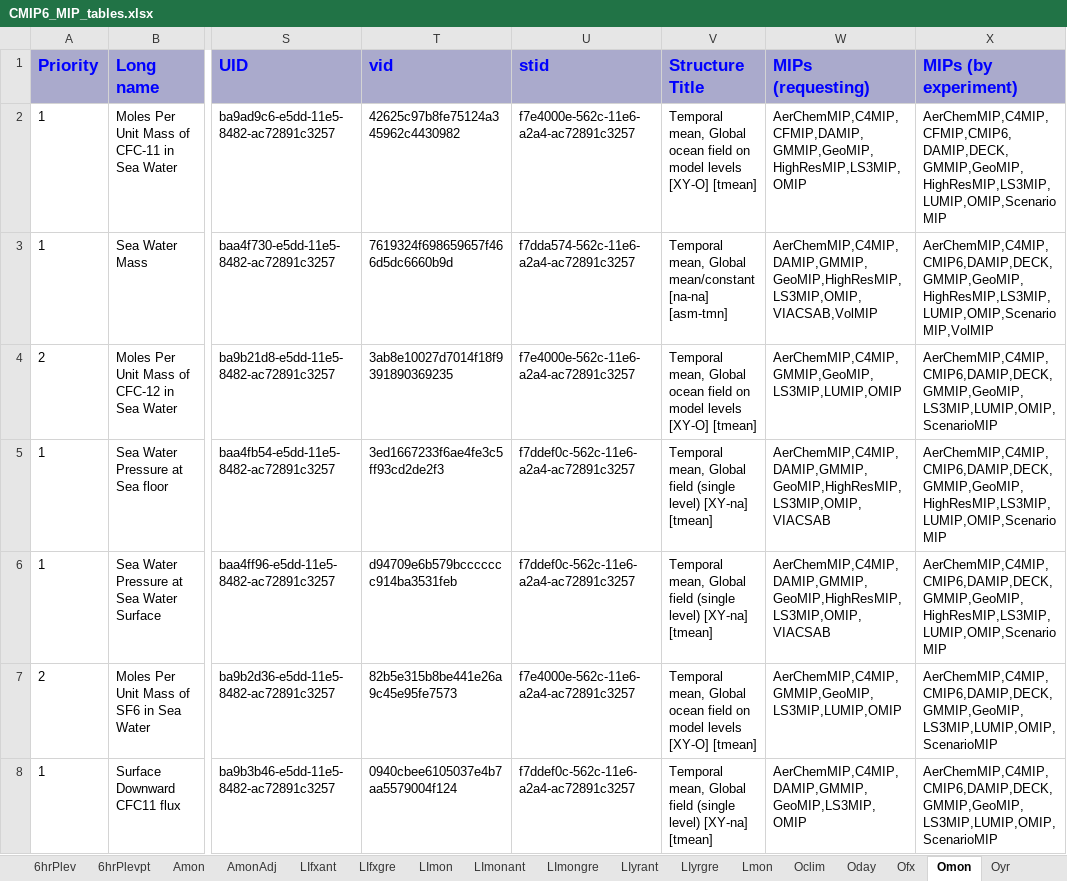
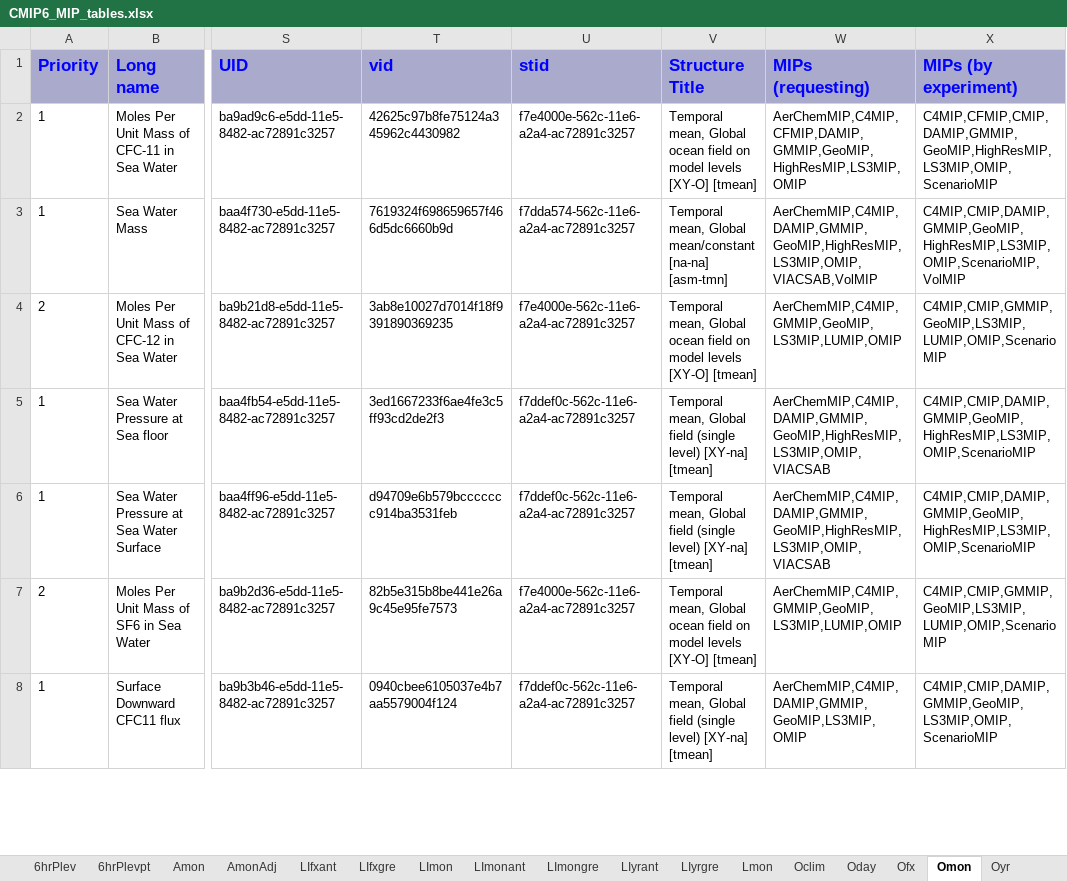
Before and after one commit to zklaus-cmip6/CMIP6dreq, an Excel workbook: dreqPy/docs/CMIP6_MIP_tables.xlsx, sheet Omon, drawn as a sheet; only a part is shown, gaps mark what is left out; values as stored, in another font and other column widths than the file's, no borders; the diff covers the shown part only; the diff names each change by its address in the sheet, - before the commit and + after, or states it on an @@ line.

Commit message:
Updated setup for tag 01.beta.42
git-svn-id: http://proj.badc.rl.ac.uk/svn/exarch/CMIP6dreq/trunk@863 89a36f9e-84b7-11e1-99bb-b993851fa097

```diff
--- a/dreqPy/docs/CMIP6_MIP_tables.xlsx (sheet Omon)
+++ b/dreqPy/docs/CMIP6_MIP_tables.xlsx (sheet Omon)
-X2 (MIPs (by experiment)): AerChemMIP,C4MIP,CFMIP,CMIP6,DAMIP,DECK,GMMIP,GeoMIP,HighResMIP,LS3MIP,LUMIP,OMIP,ScenarioMIP
+X2 (MIPs (by experiment)): C4MIP,CFMIP,CMIP,DAMIP,GMMIP,GeoMIP,HighResMIP,LS3MIP,OMIP,ScenarioMIP
-X3 (MIPs (by experiment)): AerChemMIP,C4MIP,CMIP6,DAMIP,DECK,GMMIP,GeoMIP,HighResMIP,LS3MIP,LUMIP,OMIP,ScenarioMIP,VolMIP
+X3 (MIPs (by experiment)): C4MIP,CMIP,DAMIP,GMMIP,GeoMIP,HighResMIP,LS3MIP,OMIP,ScenarioMIP,VolMIP
-X4 (MIPs (by experiment)): AerChemMIP,C4MIP,CMIP6,DAMIP,DECK,GMMIP,GeoMIP,LS3MIP,LUMIP,OMIP,ScenarioMIP
+X4 (MIPs (by experiment)): C4MIP,CMIP,GMMIP,GeoMIP,LS3MIP,LUMIP,OMIP,ScenarioMIP
-X5:X6 (MIPs (by experiment)): AerChemMIP,C4MIP,CMIP6,DAMIP,DECK,GMMIP,GeoMIP,HighResMIP,LS3MIP,LUMIP,OMIP,ScenarioMIP
+X5:X6 (MIPs (by experiment)): C4MIP,CMIP,DAMIP,GMMIP,GeoMIP,HighResMIP,LS3MIP,OMIP,ScenarioMIP
-X7 (MIPs (by experiment)): AerChemMIP,C4MIP,CMIP6,DAMIP,DECK,GMMIP,GeoMIP,LS3MIP,LUMIP,OMIP,ScenarioMIP
+X7 (MIPs (by experiment)): C4MIP,CMIP,GMMIP,GeoMIP,LS3MIP,LUMIP,OMIP,ScenarioMIP
-X8 (MIPs (by experiment)): AerChemMIP,C4MIP,CMIP6,DAMIP,DECK,GMMIP,GeoMIP,LS3MIP,LUMIP,OMIP,ScenarioMIP
+X8 (MIPs (by experiment)): C4MIP,CMIP,DAMIP,GMMIP,GeoMIP,LS3MIP,OMIP,ScenarioMIP
```
Also changed, not shown: 227 edited cells elsewhere in this sheet, sheet emMon, sheet Oyr, sheet aermonthly, sheet emDay, sheet SImon, sheet cfMon, 35 more sheets, 14 other files.
